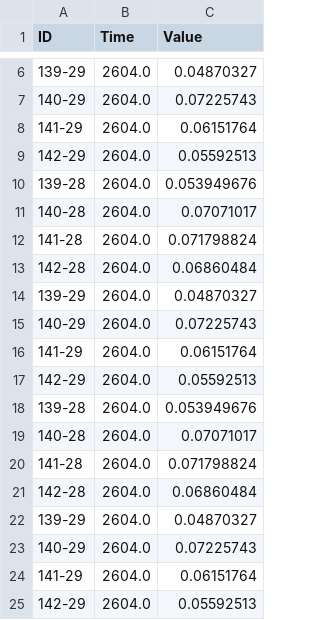
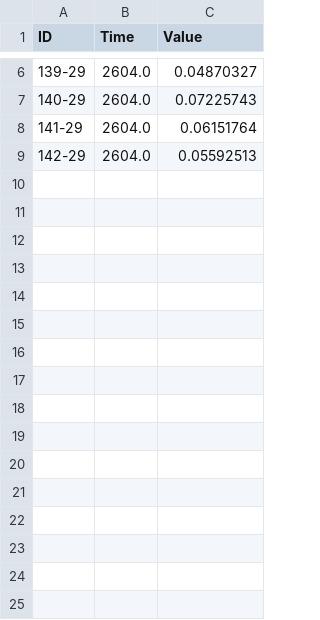
Before and after one commit to schultekms/duerremonitor, a CSV file: data.csv, drawn as a sheet; only a part is shown, gaps mark what is left out; the diff names each change by its address in the sheet, - before the commit and + after, or states it on an @@ line.

Commit message:
commit message

```diff
--- a/data.csv
+++ b/data.csv
-row 10: 139-28 | 2604.0 | 0.053949676
-row 11: 140-28 | 2604.0 | 0.07071017
-row 12: 141-28 | 2604.0 | 0.071798824
-row 13: 142-28 | 2604.0 | 0.06860484
-row 14: 139-29 | 2604.0 | 0.04870327
-row 15: 140-29 | 2604.0 | 0.07225743
-row 16: 141-29 | 2604.0 | 0.06151764
-row 17: 142-29 | 2604.0 | 0.05592513
-row 18: 139-28 | 2604.0 | 0.053949676
-row 19: 140-28 | 2604.0 | 0.07071017
-row 20: 141-28 | 2604.0 | 0.071798824
-row 21: 142-28 | 2604.0 | 0.06860484
-row 22: 139-29 | 2604.0 | 0.04870327
-row 23: 140-29 | 2604.0 | 0.07225743
-row 24: 141-29 | 2604.0 | 0.06151764
-row 25: 142-29 | 2604.0 | 0.05592513
```
